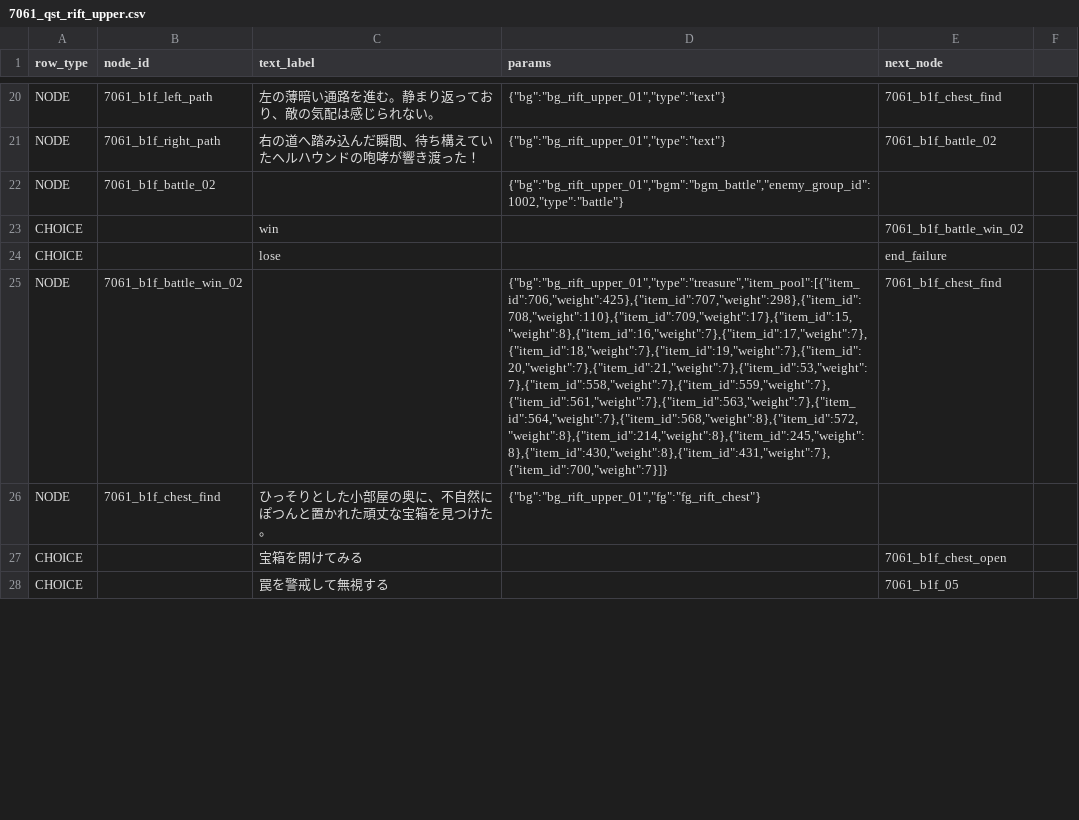
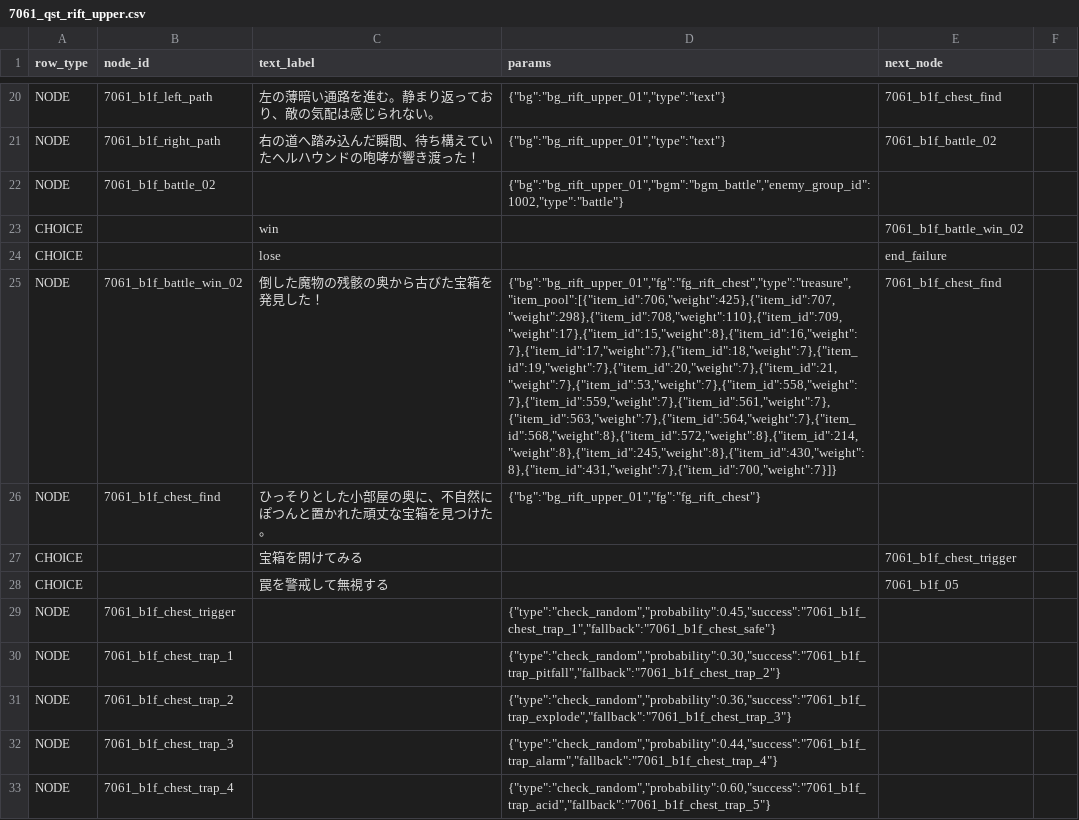
Before and after one commit to kiyoshikitamura/code-wirth-dawn, a CSV file: src/data/csv/scenarios/7061_qst_rift_upper.csv, drawn as a sheet; only a part is shown, gaps mark what is left out; the diff covers the shown part only; the diff names each change by its address in the sheet, - before the commit and + after, or states it on an @@ line.

Commit message:
feat(quest_7061): Implement 6 types of chest traps, revamp camp UI with new staircase background, and sync master data

```diff
--- a/src/data/csv/scenarios/7061_qst_rift_upper.csv
+++ b/src/data/csv/scenarios/7061_qst_rift_upper.csv
-C25 (text_label): (empty)
+C25 (text_label): 倒した魔物の残骸の奥から古びた宝箱を発見した！
-D25 (params): {"bg":"bg_rift_upper_01","type":"treasure","item_pool":[{"item_id":706,"weight":425},{"item_id":707,"weight":298},{"item_id":708,"weight":110},{"item_id":709,"weight":17},{"item_id":15,"weight":8},{"item_id":16,"weight":7},{"item_id":17,"weight":7},{"item_id":18,"weight":7},{"item_id":19,"weight":7},{"item_id":20,"weight":7},{"item_id":21,"weight":7},{"item_id":53,"weight":7},{"item_id":558,"weight":7},{"item_id":559,"weight":7},{"item_id":561,"weight":7},{"item_id":563,"weight":7},{"item_id":564,"weight":7},{"item_id":568,"weight":8},{"item_id":572,"weight":8},{"item_id":214,"weight":8},{"item_id":245,"weight":8},{"item_id":430,"weight":8},{"item_id":431,"weight":7},{"item_id":700,"weight":7}]}
+D25 (params): {"bg":"bg_rift_upper_01","fg":"fg_rift_chest","type":"treasure","item_pool":[{"item_id":706,"weight":425},{"item_id":707,"weight":298},{"item_id":708,"weight":110},{"item_id":709,"weight":17},{"item_id":15,"weight":8},{"item_id":16,"weight":7},{"item_id":17,"weight":7},{"item_id":18,"weight":7},{"item_id":19,"weight":7},{"item_id":20,"weight":7},{"item_id":21,"weight":7},{"item_id":53,"weight":7},{"item_id":558,"weight":7},{"item_id":559,"weight":7},{"item_id":561,"weight":7},{"item_id":563,"weight":7},{"item_id":564,"weight":7},{"item_id":568,"weight":8},{"item_id":572,"weight":8},{"item_id":214,"weight":8},{"item_id":245,"weight":8},{"item_id":430,"weight":8},{"item_id":431,"weight":7},{"item_id":700,"weight":7}]}
-E27 (next_node): 7061_b1f_chest_open
+E27 (next_node): 7061_b1f_chest_trigger
+row 29: NODE | 7061_b1f_chest_trigger |  | {"type":"check_random","probability":0.45,"success":"7061_b1f_chest_trap_1","fallback":"7061_b1f_chest_safe"}
+row 30: NODE | 7061_b1f_chest_trap_1 |  | {"type":"check_random","probability":0.30,"success":"7061_b1f_trap_pitfall","fallback":"7061_b1f_chest_trap_2"}
+row 31: NODE | 7061_b1f_chest_trap_2 |  | {"type":"check_random","probability":0.36,"success":"7061_b1f_trap_explode","fallback":"7061_b1f_chest_trap_3"}
+row 32: NODE | 7061_b1f_chest_trap_3 |  | {"type":"check_random","probability":0.44,"success":"7061_b1f_trap_alarm","fallback":"7061_b1f_chest_trap_4"}
+row 33: NODE | 7061_b1f_chest_trap_4 |  | {"type":"check_random","probability":0.60,"success":"7061_b1f_trap_acid","fallback":"7061_b1f_chest_trap_5"}
```
Also changed, not shown: 8 added rows, 1 removed row and 23 edited cells elsewhere in this file, src/data/csv/quests_special.csv, 8 other files.
